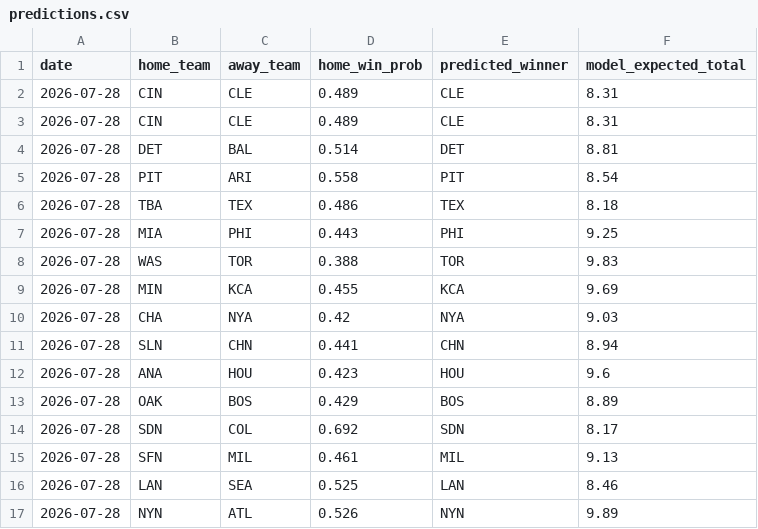
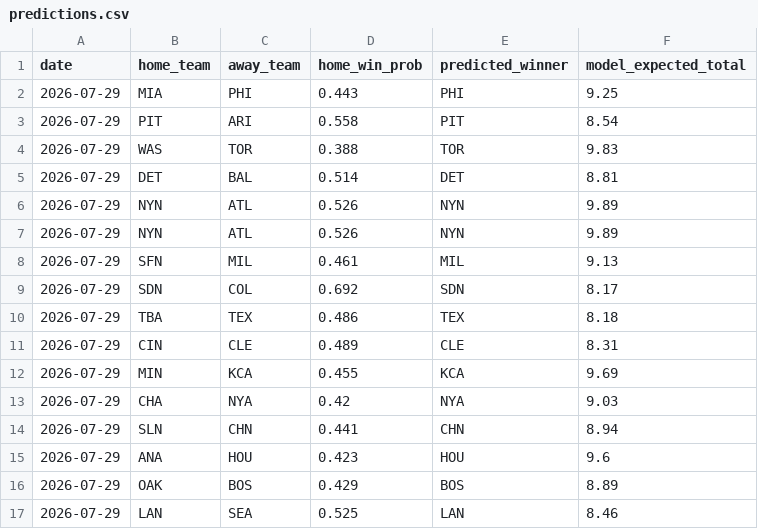
Before and after one commit to andrewhen1999/AutoMLBPredict, a CSV file: MLBPredict/output/predictions.csv, drawn as a sheet.

```diff
--- a/MLBPredict/output/predictions.csv
+++ b/MLBPredict/output/predictions.csv
@@ -1,17 +1,17 @@
 date,home_team,away_team,home_win_prob,predicted_winner,model_expected_total
-2026-07-28,CIN,CLE,0.489,CLE,8.31
-2026-07-28,CIN,CLE,0.489,CLE,8.31
-2026-07-28,DET,BAL,0.514,DET,8.81
-2026-07-28,PIT,ARI,0.558,PIT,8.54
-2026-07-28,TBA,TEX,0.486,TEX,8.18
-2026-07-28,MIA,PHI,0.443,PHI,9.25
-2026-07-28,WAS,TOR,0.388,TOR,9.83
-2026-07-28,MIN,KCA,0.455,KCA,9.69
-2026-07-28,CHA,NYA,0.42,NYA,9.03
-2026-07-28,SLN,CHN,0.441,CHN,8.94
-2026-07-28,ANA,HOU,0.423,HOU,9.6
-2026-07-28,OAK,BOS,0.429,BOS,8.89
-2026-07-28,SDN,COL,0.692,SDN,8.17
-2026-07-28,SFN,MIL,0.461,MIL,9.13
-2026-07-28,LAN,SEA,0.525,LAN,8.46
-2026-07-28,NYN,ATL,0.526,NYN,9.89
+2026-07-29,MIA,PHI,0.443,PHI,9.25
+2026-07-29,PIT,ARI,0.558,PIT,8.54
+2026-07-29,WAS,TOR,0.388,TOR,9.83
+2026-07-29,DET,BAL,0.514,DET,8.81
+2026-07-29,NYN,ATL,0.526,NYN,9.89
+2026-07-29,NYN,ATL,0.526,NYN,9.89
+2026-07-29,SFN,MIL,0.461,MIL,9.13
+2026-07-29,SDN,COL,0.692,SDN,8.17
+2026-07-29,TBA,TEX,0.486,TEX,8.18
+2026-07-29,CIN,CLE,0.489,CLE,8.31
+2026-07-29,MIN,KCA,0.455,KCA,9.69
+2026-07-29,CHA,NYA,0.42,NYA,9.03
+2026-07-29,SLN,CHN,0.441,CHN,8.94
+2026-07-29,ANA,HOU,0.423,HOU,9.6
+2026-07-29,OAK,BOS,0.429,BOS,8.89
+2026-07-29,LAN,SEA,0.525,LAN,8.46
```
